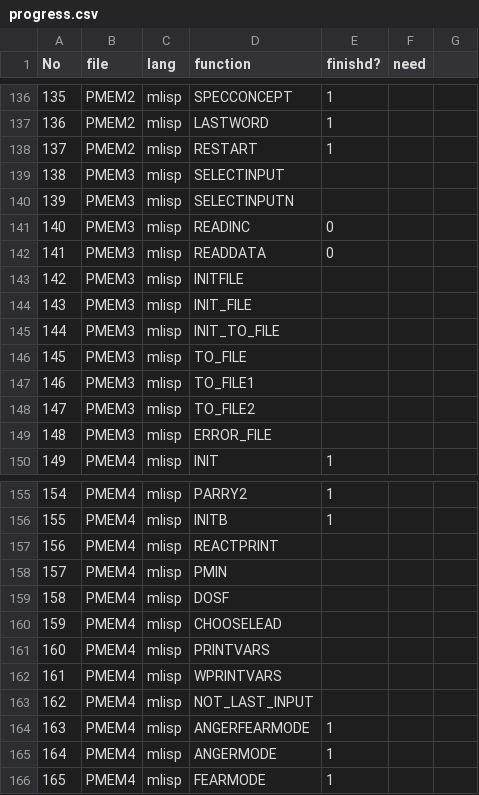
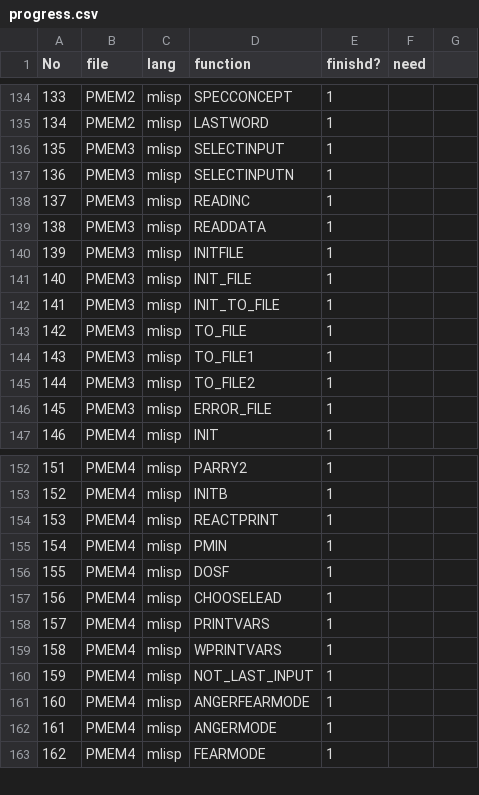
Before and after one commit to sazare/LispZone, a CSV file: parrydoc/progress.csv, drawn as a sheet; only a part is shown, gaps mark what is left out; removed rows and columns are numbered as before the commit, all else as after; the diff covers the shown part only; the diff names each change by its address in the sheet, - before the commit and + after, or states it on an @@ line.

Commit message:
translated all mlisp functions.
	modified:   chop.sh
	modified:   pmem.lisp
	modified:   pmem3.lisp
	modified:   pmem4.lisp
	modified:   primitives.lisp
	modified:   specials.lisp
	modified:   ../parrydoc/conversionrule.txt
	modified:   ../parrydoc/howtomake.txt
	modified:   ../parrydoc/progress.csv

```diff
--- a/parrydoc/progress.csv
+++ b/parrydoc/progress.csv
@@ column A (No) renumbered between rows 51 and 248 @@
-row 138: 137 | PMEM2 | mlisp | RESTART | 1
-E136:E137 (finishd?): (empty)
+E136:E137 (finishd?): 1
-E138:E139 (finishd?): 0
+E138:E139 (finishd?): 1
-E140:E146 (finishd?): (empty)
+E140:E146 (finishd?): 1
-E154:E160 (finishd?): (empty)
+E154:E160 (finishd?): 1
```
Also changed, not shown: 8 removed rows and 31 edited cells elsewhere in this file, 8 other files.
